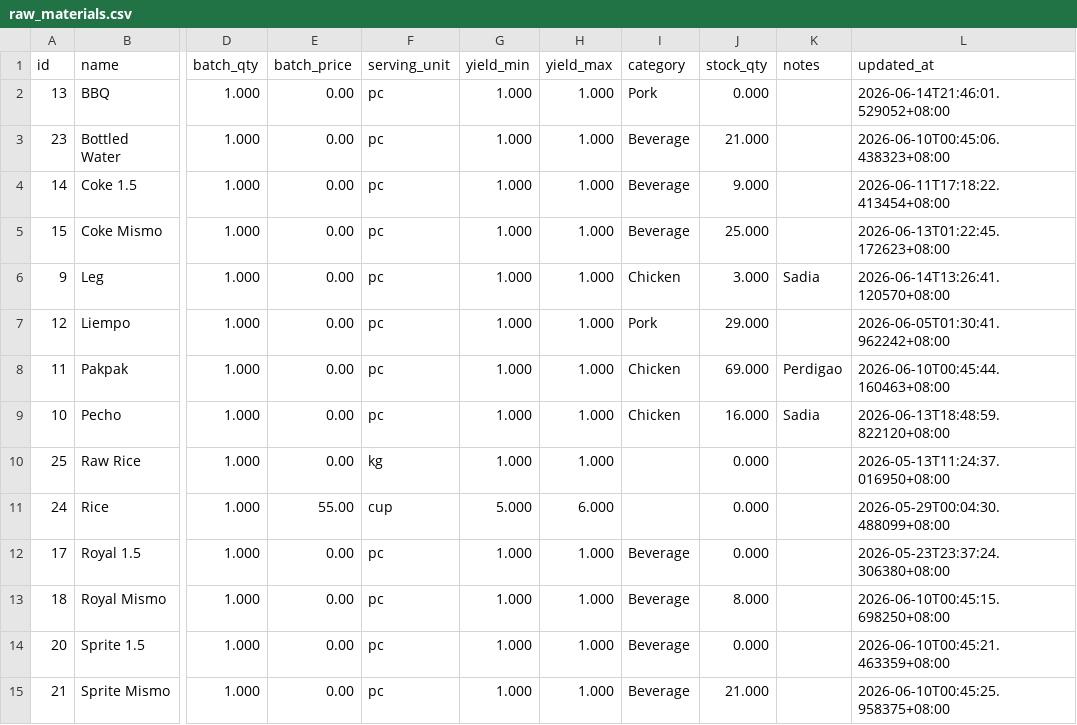
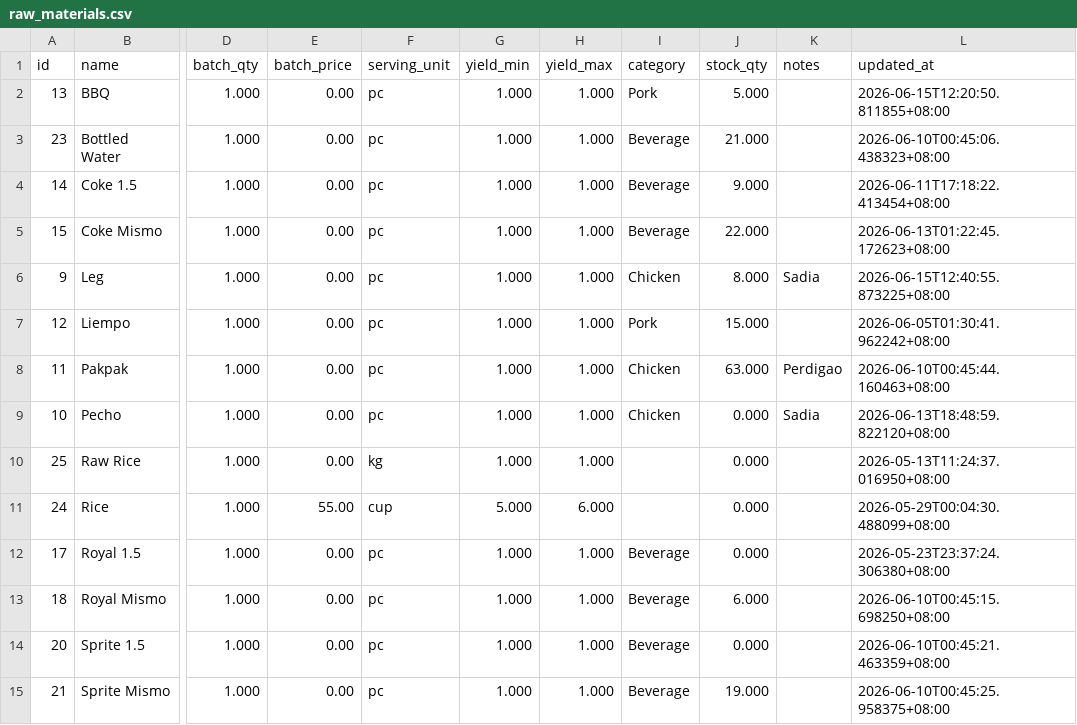
Before and after one commit to lEuvill/Inasalan_POS, a CSV file: Data/raw_materials.csv, drawn as a sheet; only a part is shown, gaps mark what is left out; the diff names each change by its address in the sheet, - before the commit and + after, or states it on an @@ line.

```diff
--- a/Data/raw_materials.csv
+++ b/Data/raw_materials.csv
-J2 (stock_qty): 0.000
+J2 (stock_qty): 5.000
-L2 (updated_at): 2026-06-14T21:46:01.529052+08:00
+L2 (updated_at): 2026-06-15T12:20:50.811855+08:00
-J5 (stock_qty): 25.000
+J5 (stock_qty): 22.000
-J6 (stock_qty): 3.000
+J6 (stock_qty): 8.000
-L6 (updated_at): 2026-06-14T13:26:41.120570+08:00
+L6 (updated_at): 2026-06-15T12:40:55.873225+08:00
-J7 (stock_qty): 29.000
+J7 (stock_qty): 15.000
-J8 (stock_qty): 69.000
+J8 (stock_qty): 63.000
-J9 (stock_qty): 16.000
+J9 (stock_qty): 0.000
-J13 (stock_qty): 8.000
+J13 (stock_qty): 6.000
-J15 (stock_qty): 21.000
+J15 (stock_qty): 19.000
```
Also changed, not shown: Data/expenses.csv, Data/recipes.csv, 4 other files.
